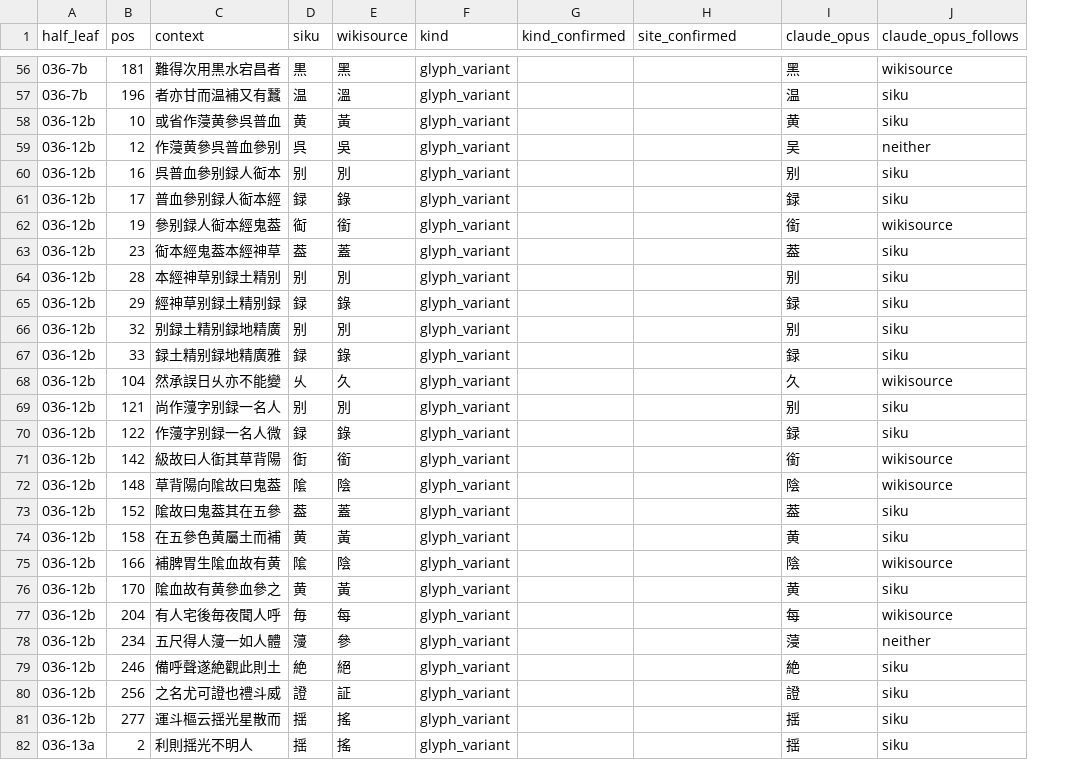
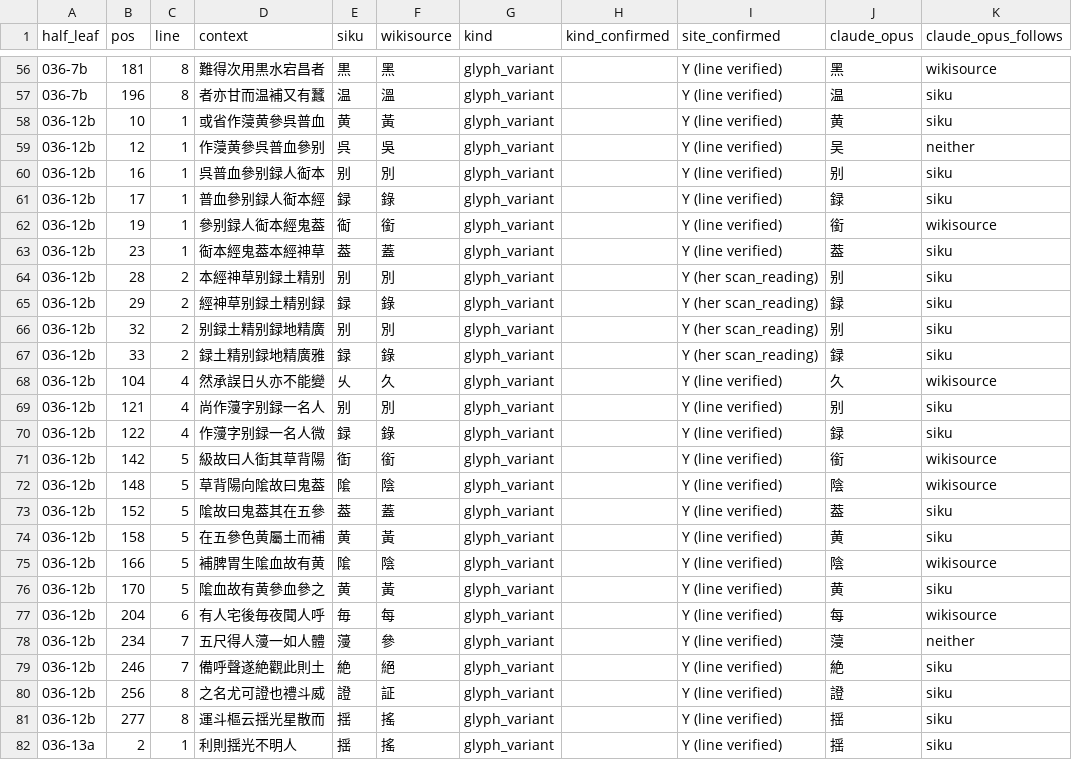
Before and after one commit to dekunsun/BioEvidenceBench, a CSV file: results/bencao_pilot/probe_a_sites.csv, drawn as a sheet; only a part is shown, gaps mark what is left out; addresses are those after the commit; the diff covers the shown part only; the diff names each change by its address in the sheet, - before the commit and + after, or states it on an @@ line.

```diff
--- a/results/bencao_pilot/probe_a_sites.csv
+++ b/results/bencao_pilot/probe_a_sites.csv
+column C (line), rows 56-82: 8 | 8 | 1 | 1 | 1 | 1 | 1 | 1 | 2 | 2 | 2 | 2 | 4 | 4 | 4 | 5 | 5 | 5 | 5 | 5 | 5 | 6 | 7 | 7 | 8 | 8 | 1
-I56:I63 (site_confirmed): (empty)
+I56:I63 (site_confirmed): Y (line verified)
-I64:I67 (site_confirmed): (empty)
+I64:I67 (site_confirmed): Y (her scan_reading)
-I68:I82 (site_confirmed): (empty)
+I68:I82 (site_confirmed): Y (line verified)
```
Also changed, not shown: 91 edited cells elsewhere in this file, 5 other files.
